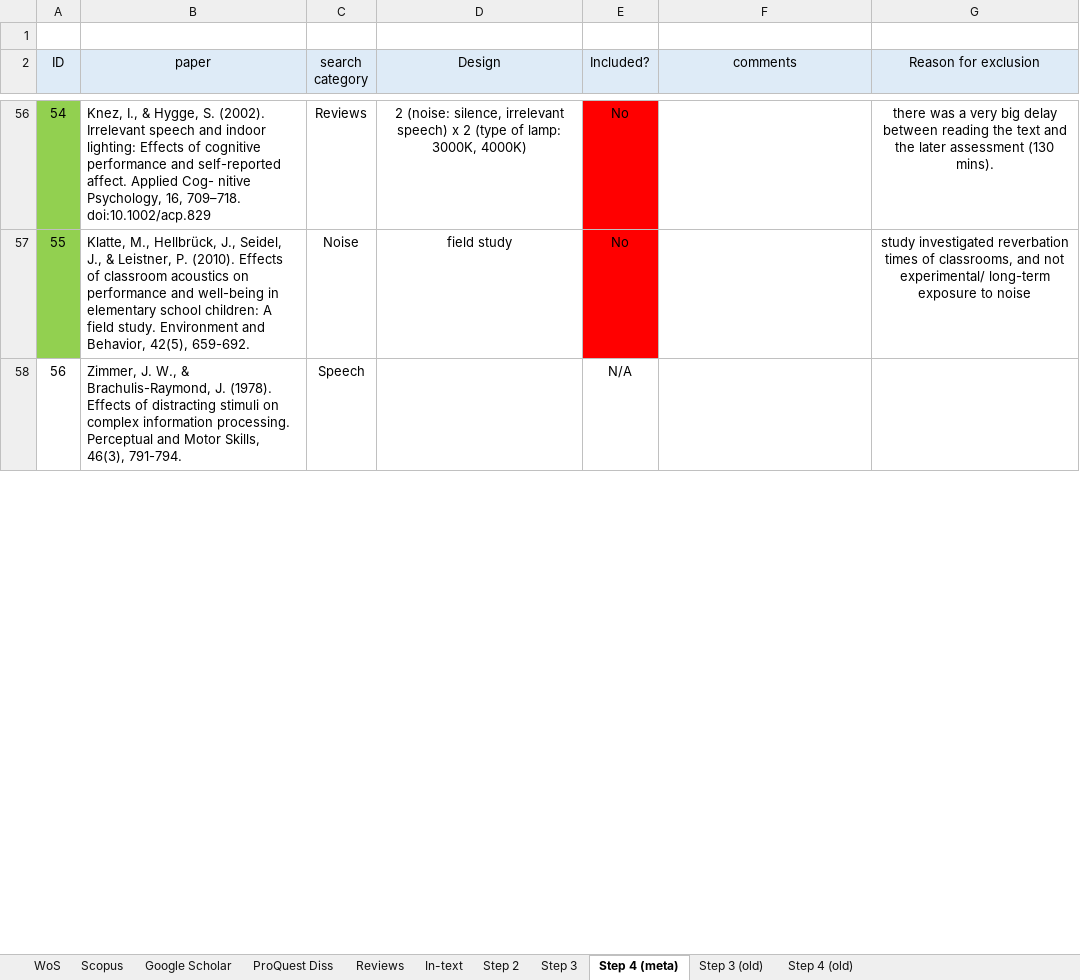
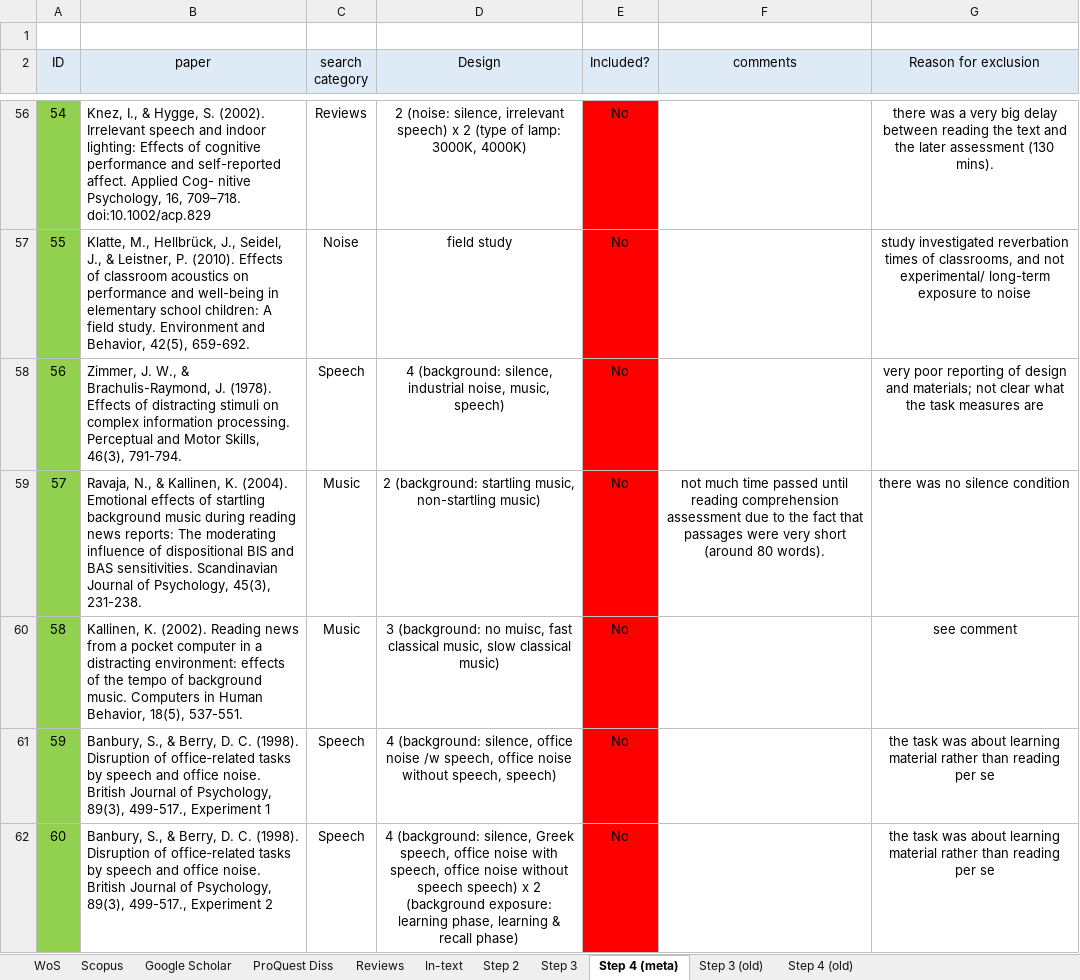
Before and after one commit to martin-vasilev/reading_sounds, an Excel workbook: Literature_search/database.xlsx, sheet Step 4 (meta), drawn as a sheet; only a part is shown, gaps mark what is left out; values as stored, in another font and other column widths than the file's, no borders; the diff covers the shown part only; the diff names each change by its address in the sheet, - before the commit and + after, or states it on an @@ line.

Commit message:
changed to effect sizes and more data

```diff
--- a/Literature_search/database.xlsx (sheet Step 4 (meta))
+++ b/Literature_search/database.xlsx (sheet Step 4 (meta))
-A58 fill: none
+A58 fill: #92D050
-D58 (Design): (empty)
+D58 (Design): 4 (background: silence, industrial noise, music, speech)
-E58 (Included?): N/A
+E58 (Included?): No
-E58 fill: none
+E58 fill: #FF0000
-G58 (Reason for exclusion): (empty)
+G58 (Reason for exclusion): very poor reporting of design and materials; not clear what the task measures are
+row 59: 57 | Ravaja, N., & Kallinen, K. (2004). Emotional effects of startling background music during reading news reports: The moderating influence of dispositional BIS and BAS sensitivities. Scandinavian Journal of Psychology, 45(3), 231-238. | Music | 2 (background: startling music, non-startling music) | No | not much time passed until reading comprehension assessment due to the fact that passages were very short (around 80 words). | there was no silence condition
+row 60: 58 | Kallinen, K. (2002). Reading news from a pocket computer in a distracting environment: effects of the tempo of background music. Computers in Human Behavior, 18(5), 537-551. | Music | 3 (background: no muisc, fast classical music, slow classical music) | No |  | see comment
+row 61: 59 | Banbury, S., & Berry, D. C. (1998). Disruption of office‐related tasks by speech and office noise. British Journal of Psychology, 89(3), 499-517., Experiment 1 | Speech | 4 (background: silence, office noise /w speech, office noise without speech, speech) | No |  | the task was about learning material rather than reading per se
+row 62: 60 | Banbury, S., & Berry, D. C. (1998). Disruption of office‐related tasks by speech and office noise. British Journal of Psychology, 89(3), 499-517., Experiment 2 | Speech | 4 (background: silence, Greek speech, office noise with speech, office noise without speech speech) x 2 (background exposure: learning phase, learning & recall phase) | No |  | the task was about learning material rather than reading per se
```
Also changed, not shown: 4 added rows, 7 removed rows and row numbers in column A elsewhere in this sheet, 10 other files.
